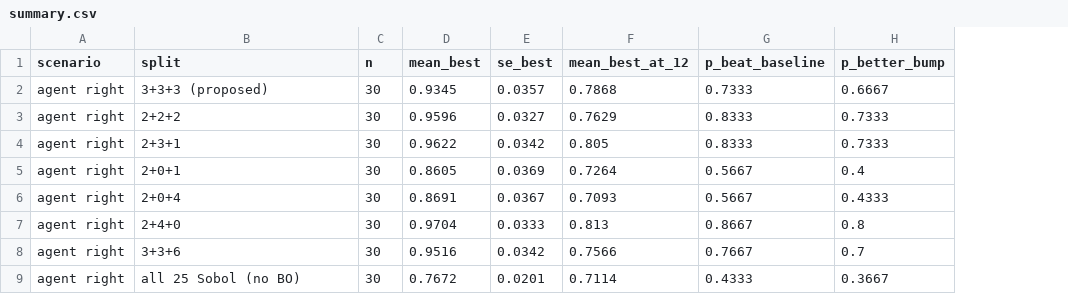
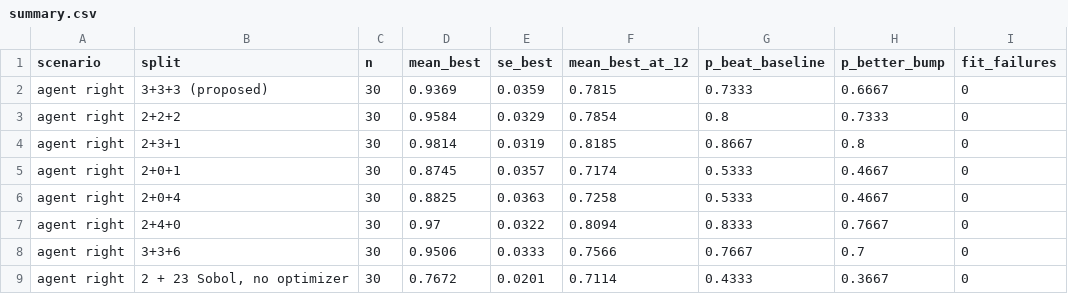
Before and after one commit to vertical-cloud-lab/digital-alloy-lab, a CSV file: bofn-seeding/results/budget_split/summary.csv, drawn as a sheet; only a part is shown; the diff covers the shown part only; the diff names each change by its address in the sheet, - before the commit and + after, or states it on an @@ line.

```diff
--- a/bofn-seeding/results/budget_split/summary.csv
+++ b/bofn-seeding/results/budget_split/summary.csv
+column I (fit_failures), rows 2-9: all 0
-D2 (mean_best): 0.9345
+D2 (mean_best): 0.9369
-E2 (se_best): 0.0357
+E2 (se_best): 0.0359
-F2 (mean_best_at_12): 0.7868
+F2 (mean_best_at_12): 0.7815
-D3 (mean_best): 0.9596
+D3 (mean_best): 0.9584
-E3 (se_best): 0.0327
+E3 (se_best): 0.0329
-F3 (mean_best_at_12): 0.7629
+F3 (mean_best_at_12): 0.7854
-G3 (p_beat_baseline): 0.8333
+G3 (p_beat_baseline): 0.8
-D4 (mean_best): 0.9622
+D4 (mean_best): 0.9814
-E4 (se_best): 0.0342
+E4 (se_best): 0.0319
-F4 (mean_best_at_12): 0.805
+F4 (mean_best_at_12): 0.8185
-G4 (p_beat_baseline): 0.8333
+G4 (p_beat_baseline): 0.8667
-H4 (p_better_bump): 0.7333
+H4 (p_better_bump): 0.8
-D5 (mean_best): 0.8605
+D5 (mean_best): 0.8745
-E5 (se_best): 0.0369
+E5 (se_best): 0.0357
-F5 (mean_best_at_12): 0.7264
+F5 (mean_best_at_12): 0.7174
-G5:G6 (p_beat_baseline): 0.5667
+G5:G6 (p_beat_baseline): 0.5333
-H5 (p_better_bump): 0.4
+H5 (p_better_bump): 0.4667
-D6 (mean_best): 0.8691
+D6 (mean_best): 0.8825
-E6 (se_best): 0.0367
+E6 (se_best): 0.0363
-F6 (mean_best_at_12): 0.7093
+F6 (mean_best_at_12): 0.7258
-H6 (p_better_bump): 0.4333
+H6 (p_better_bump): 0.4667
-D7 (mean_best): 0.9704
+D7 (mean_best): 0.97
-E7 (se_best): 0.0333
+E7 (se_best): 0.0322
-F7 (mean_best_at_12): 0.813
+F7 (mean_best_at_12): 0.8094
-G7 (p_beat_baseline): 0.8667
+G7 (p_beat_baseline): 0.8333
-H7 (p_better_bump): 0.8
+H7 (p_better_bump): 0.7667
-D8 (mean_best): 0.9516
+D8 (mean_best): 0.9506
-E8 (se_best): 0.0342
+E8 (se_best): 0.0333
-B9 (split): all 25 Sobol (no BO)
+B9 (split): 2 + 23 Sobol, no optimizer
```
Also changed, not shown: 31 edited cells elsewhere in this file, bofn-seeding/results/budget_split/paired_vs_333.csv, 3 other files.
